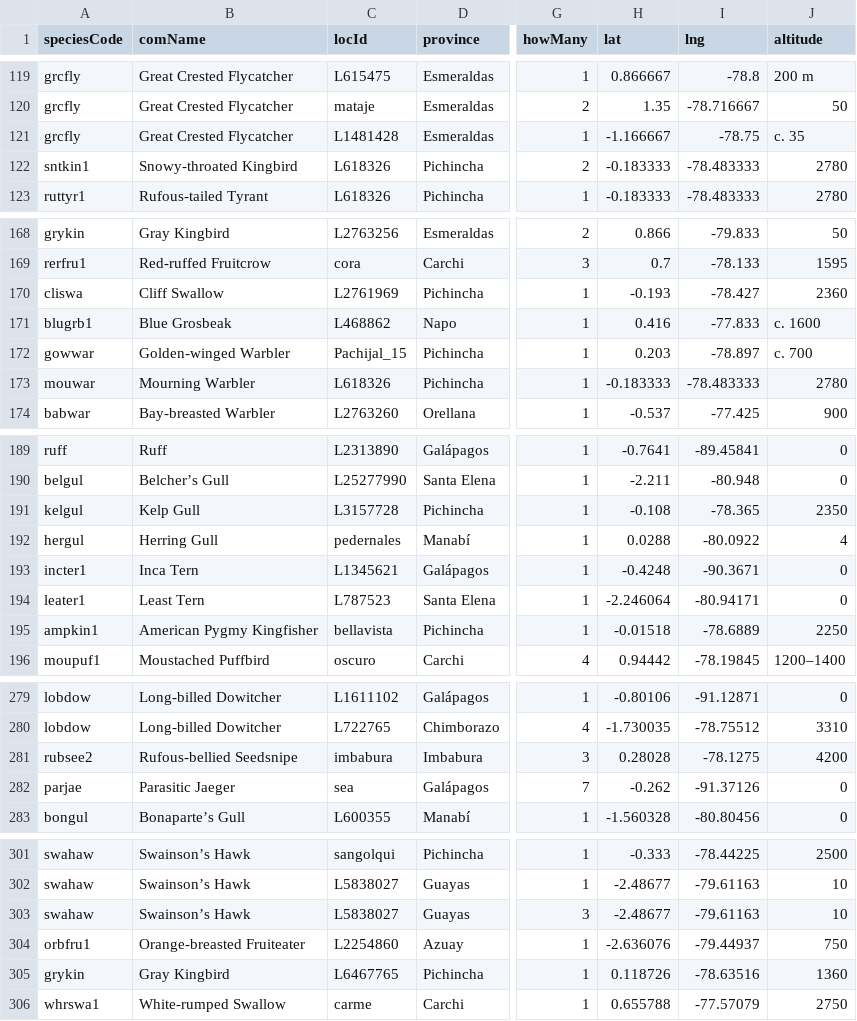
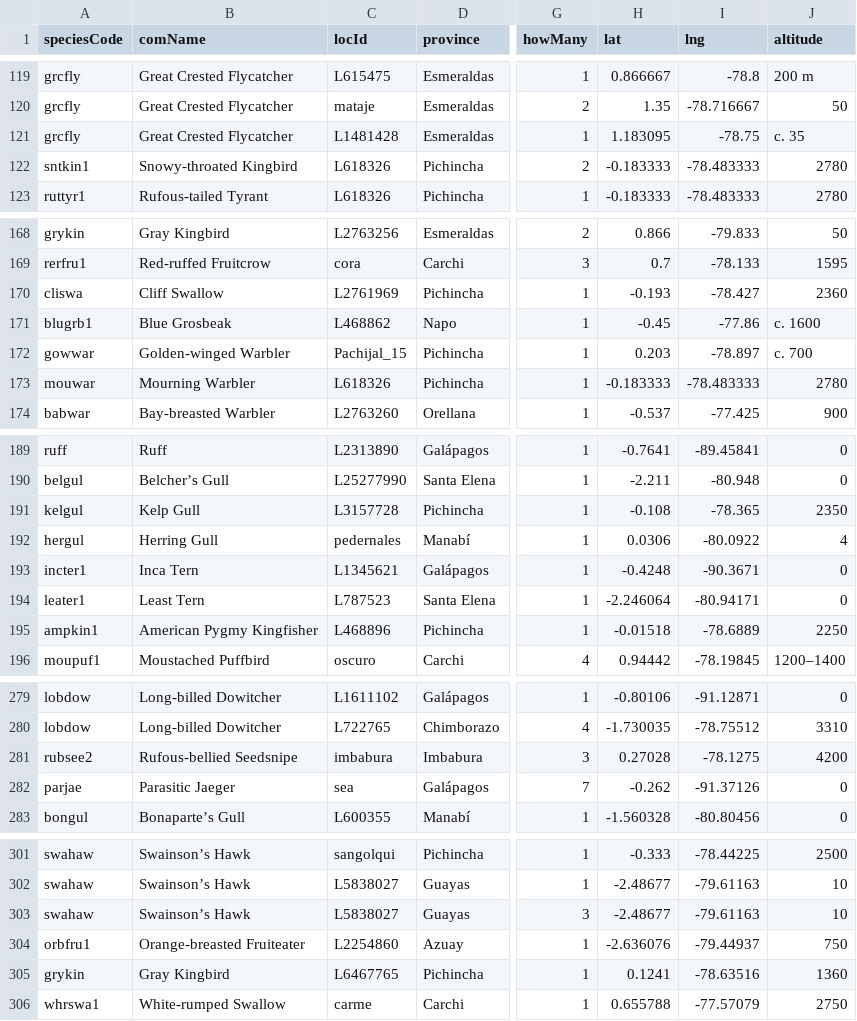
Before and after one commit to g-normand/cero-reports, a CSV file: src/assets/obs_list.csv, drawn as a sheet; only a part is shown, gaps mark what is left out; the diff covers the shown part only; the diff names each change by its address in the sheet, - before the commit and + after, or states it on an @@ line.

```diff
--- a/src/assets/obs_list.csv
+++ b/src/assets/obs_list.csv
-H121 (lat): -1.166667
+H121 (lat): 1.183095
-H171 (lat): 0.416
+H171 (lat): -0.45
-I171 (lng): -77.833
+I171 (lng): -77.86
-H192 (lat): 0.0288
+H192 (lat): 0.0306
-C195 (locId): bellavista
+C195 (locId): L468896
-H281 (lat): 0.28028
+H281 (lat): 0.27028
-H305 (lat): 0.118726
+H305 (lat): 0.1241
```
Also changed, not shown: 15 edited cells elsewhere in this file, 3 other files.
